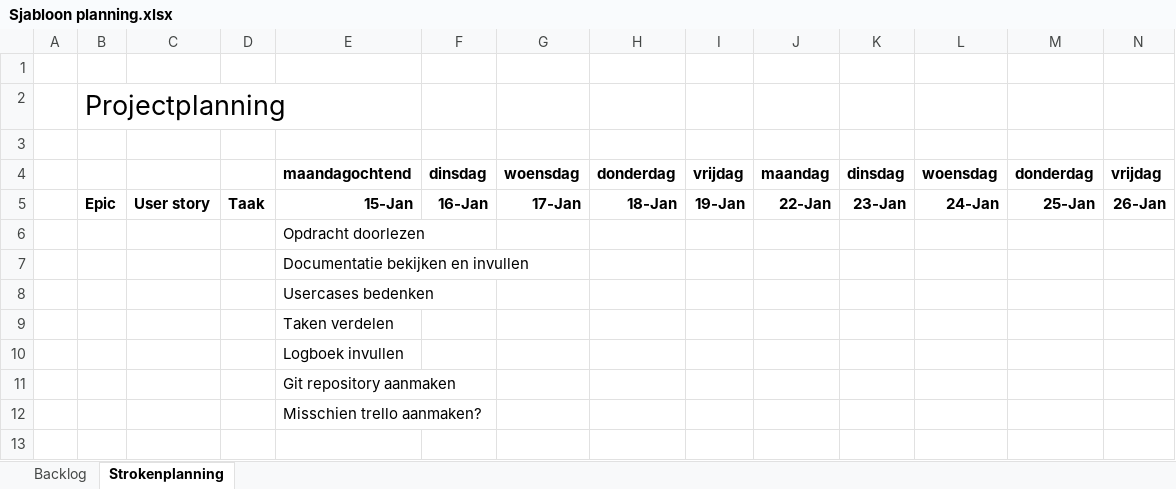
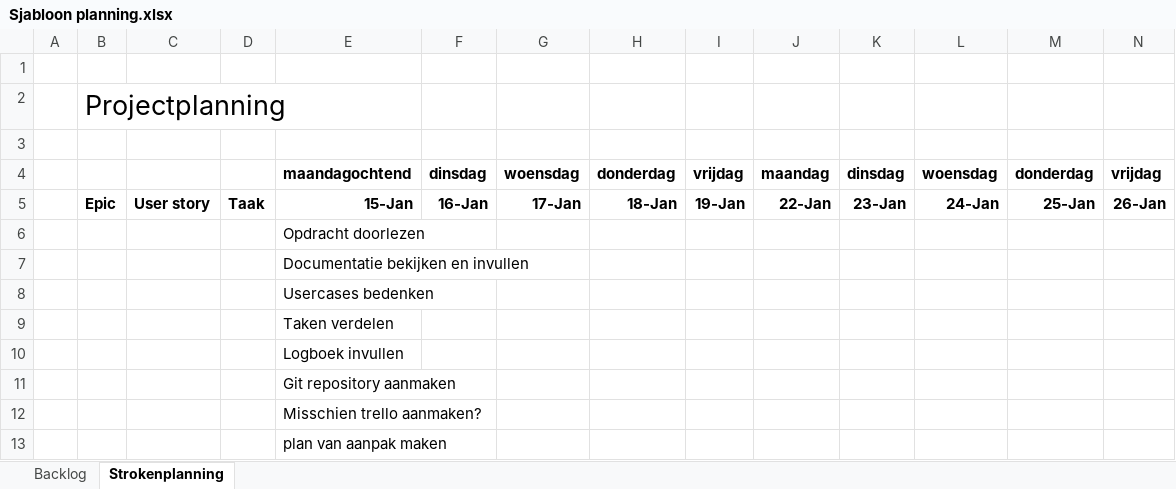
Before and after one commit to guidokohlmann/ExamenOpdracht, an Excel workbook: Gezamelijk - Documentatie/Sjabloon planning.xlsx, sheet Strokenplanning, drawn as a sheet; values as stored, in another font and other column widths than the file's, no borders; the diff names each change by its address in the sheet, - before the commit and + after, or states it on an @@ line.

Commit message:
planning geupdate

```diff
--- a/Gezamelijk - Documentatie/Sjabloon planning.xlsx (sheet Strokenplanning)
+++ b/Gezamelijk - Documentatie/Sjabloon planning.xlsx (sheet Strokenplanning)
+row 13:  |  |  |  | plan van aanpak maken
```
